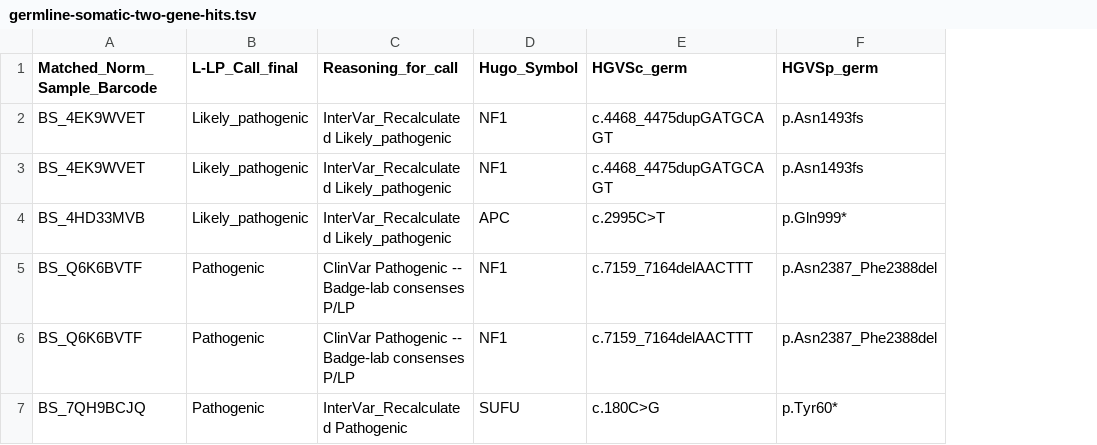
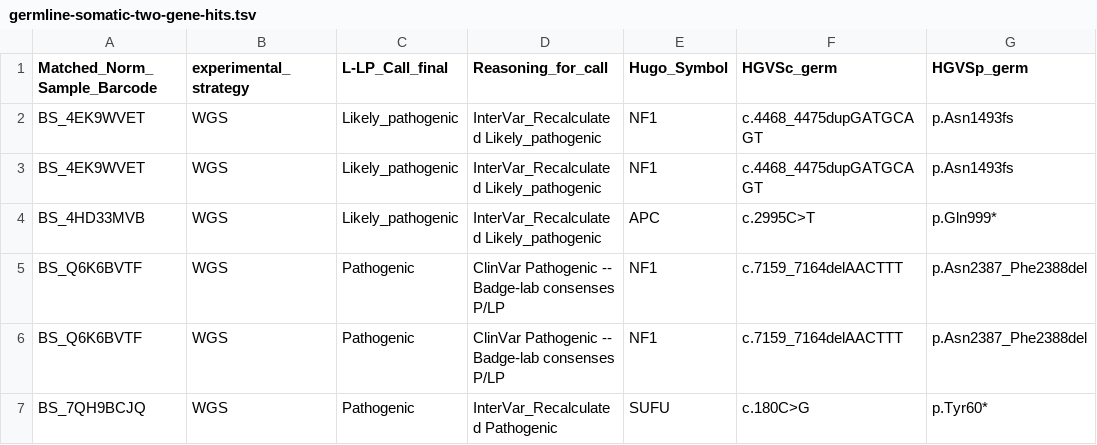
Before and after one commit to diskin-lab-chop/pbta-germline-somatic, a TSV file: analyses/two-hits/results/germline-somatic-two-gene-hits.tsv, drawn as a sheet; only a part is shown; the diff names each change by its address in the sheet, - before the commit and + after, or states it on an @@ line.

Commit message:
update oncokb-annotation module with command line option for access token

```diff
--- a/analyses/two-hits/results/germline-somatic-two-gene-hits.tsv
+++ b/analyses/two-hits/results/germline-somatic-two-gene-hits.tsv
+column B (experimental_strategy), rows 2-7: all WGS
```
Also changed, not shown: 11 other files.
